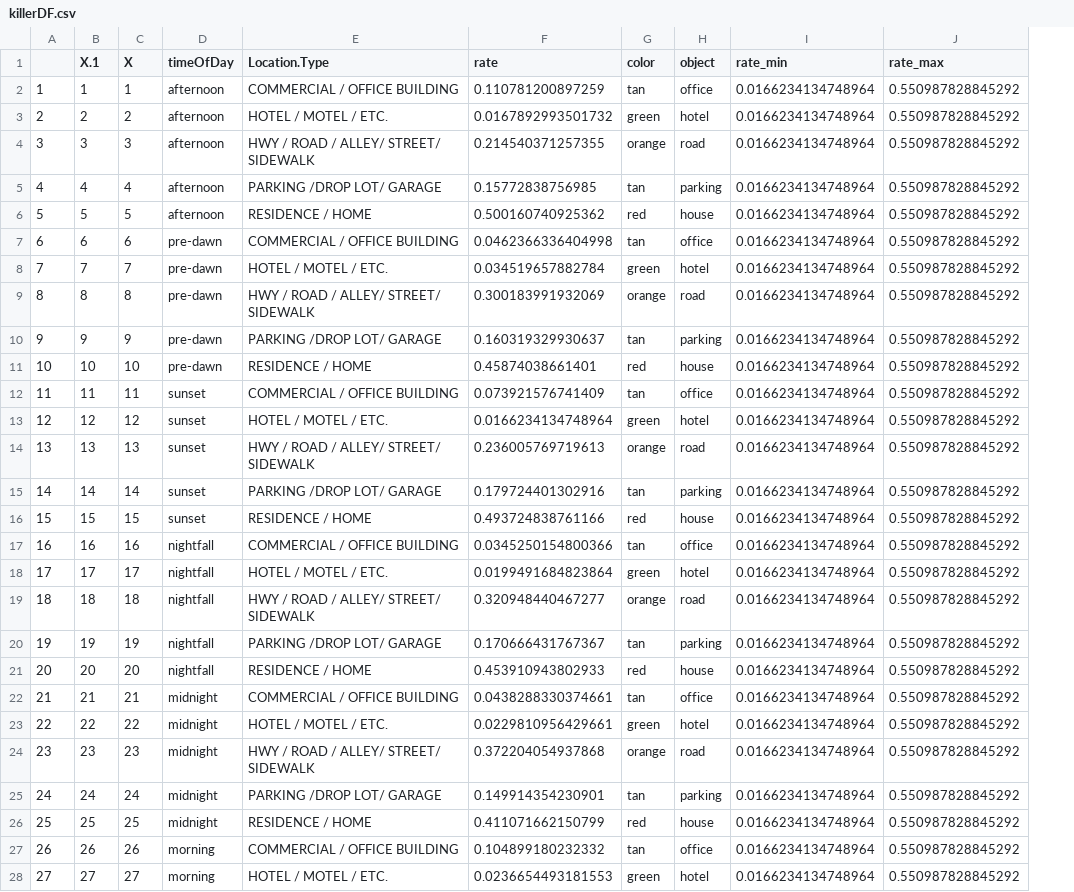
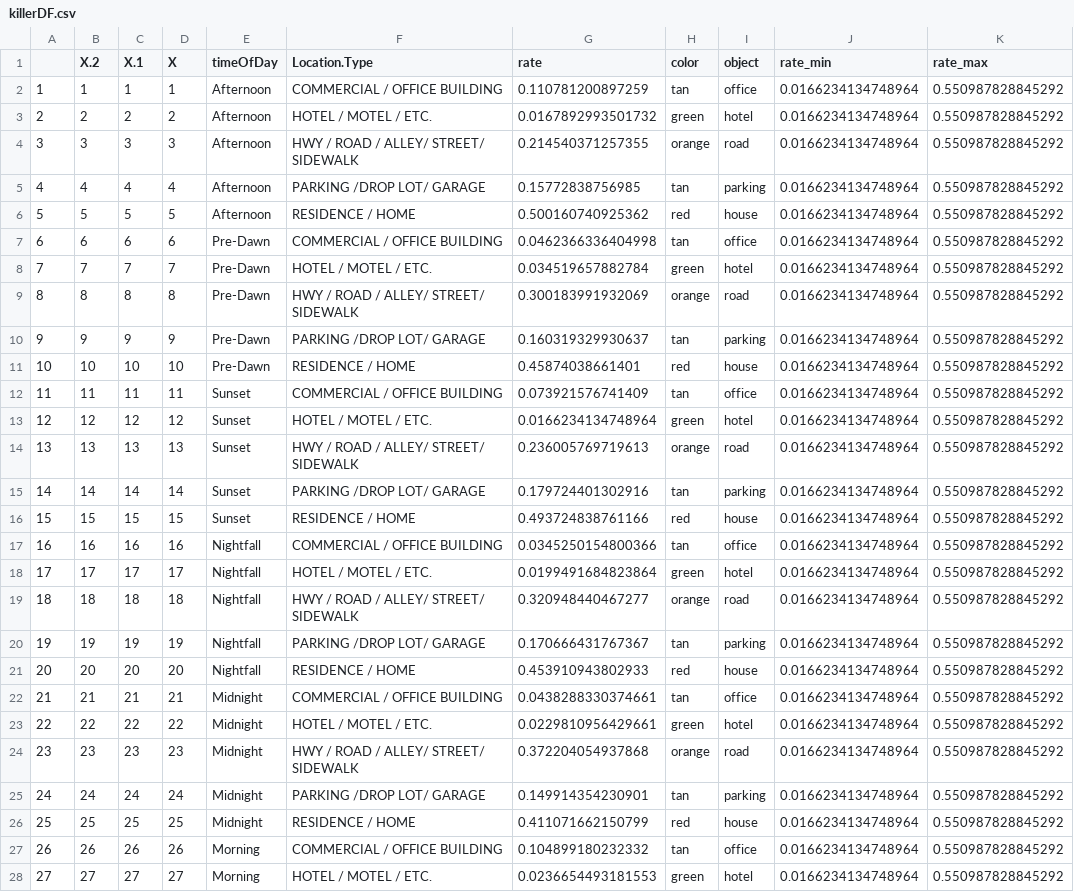
Before and after one commit to suhasnarra/CrimesInAustin, a CSV file: killerDF.csv, drawn as a sheet; only a part is shown; addresses are those after the commit; the diff covers the shown part only; the diff names each change by its address in the sheet, - before the commit and + after, or states it on an @@ line.

Commit message:
Add files via upload

```diff
--- a/killerDF.csv
+++ b/killerDF.csv
+column B (X.2), rows 2-28: 1 | 2 | 3 | 4 | 5 | 6 | 7 | 8 | 9 | 10 | 11 | 12 | 13 | 14 | 15 | 16 | 17 | 18 | 19 | 20 | 21 | 22 | 23 | 24 | 25 | 26 | 27
-E2:E6 (timeOfDay): afternoon
+E2:E6 (timeOfDay): Afternoon
-E7:E11 (timeOfDay): pre-dawn
+E7:E11 (timeOfDay): Pre-Dawn
-E12:E16 (timeOfDay): sunset
+E12:E16 (timeOfDay): Sunset
-E17:E21 (timeOfDay): nightfall
+E17:E21 (timeOfDay): Nightfall
-E22:E26 (timeOfDay): midnight
+E22:E26 (timeOfDay): Midnight
-E27:E28 (timeOfDay): morning
+E27:E28 (timeOfDay): Morning
```
Also changed, not shown: 13 edited cells elsewhere in this file.
